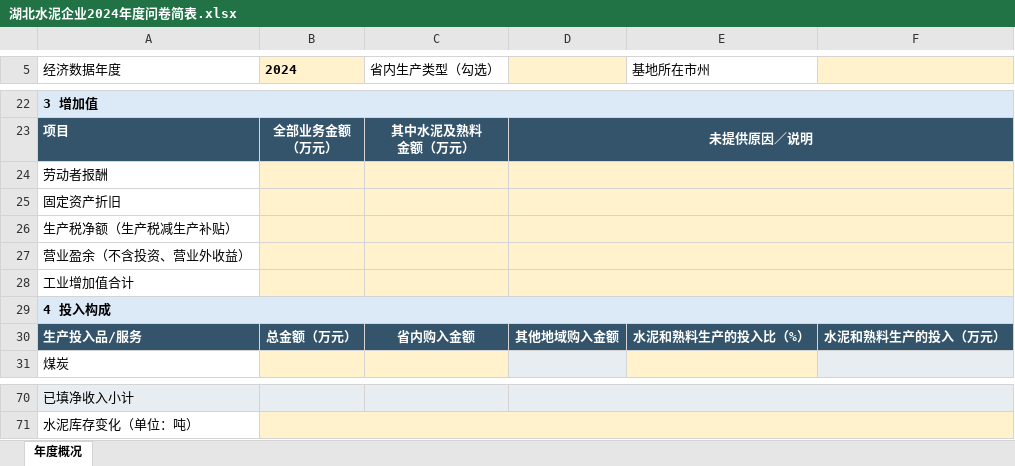
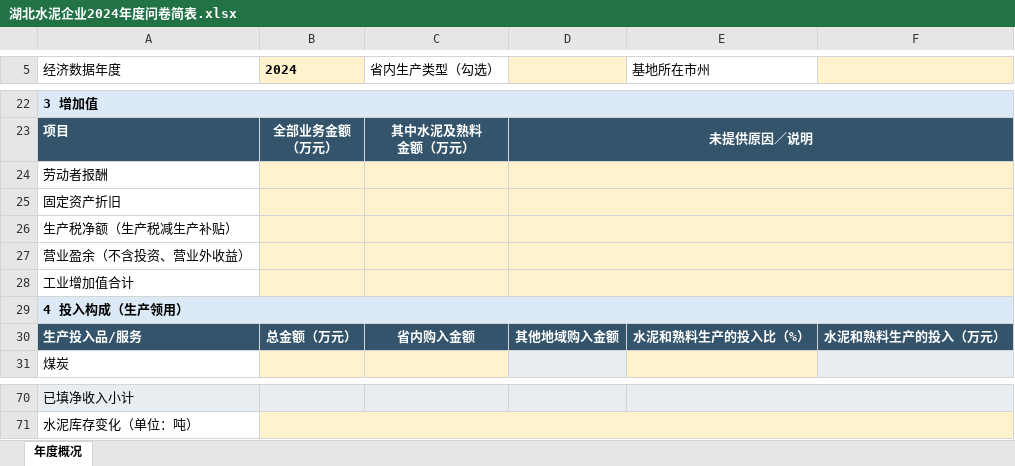
Before and after one commit to DannyYaodong/Hubei_Cement_CO2_Emission, an Excel workbook: 湖北水泥企业2024年度问卷简表.xlsx, sheet 年度概况, drawn as a sheet; only a part is shown, gaps mark what is left out; values as stored, in another font and other column widths than the file's, no borders; conditional formats not drawn; removed rows and columns are numbered as before the commit, all else as after; the diff covers the shown part only; the diff names each change by its address in the sheet, - before the commit and + after, or states it on an @@ line.

```diff
--- a/湖北水泥企业2024年度问卷简表.xlsx (sheet 年度概况)
+++ b/湖北水泥企业2024年度问卷简表.xlsx (sheet 年度概况)
-A29 (经济数据年度): 4 投入构成
+A29 (经济数据年度): 4 投入构成（生产领用）
-D70:F70 merged
+E70:F70 merged
```
Also changed, not shown: 2 added rows, 2 removed rows, cell formats and merged cells elsewhere in this sheet, formulas that keep their value, 湖北水泥企业2025年度问卷简表.xlsx, 8 other files.
